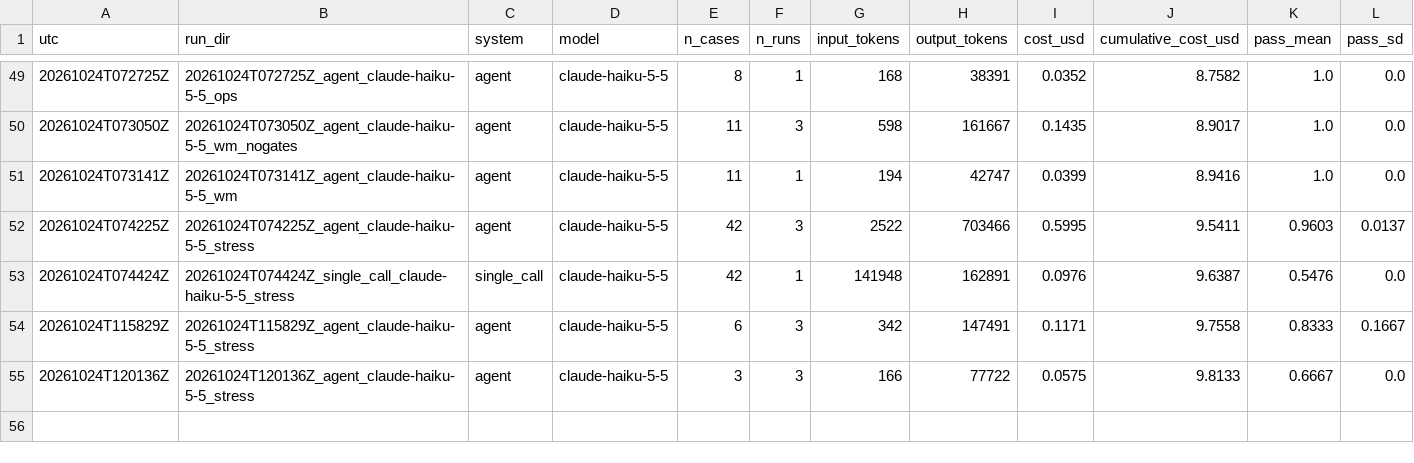
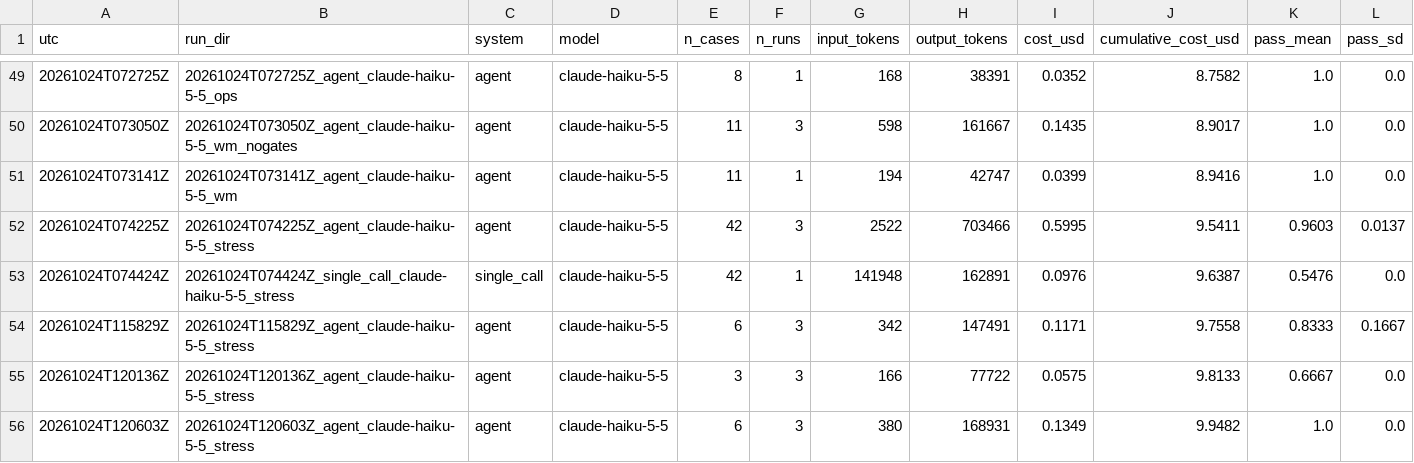
Before and after one commit to hanwei918/cs621-meal-agent, a CSV file: runs/ledger.csv, drawn as a sheet; only a part is shown, gaps mark what is left out; the diff names each change by its address in the sheet, - before the commit and + after, or states it on an @@ line.

```diff
--- a/runs/ledger.csv
+++ b/runs/ledger.csv
+row 56: 20261024T120603Z | 20261024T120603Z_agent_claude-haiku-5-5_stress | agent | claude-haiku-5-5 | 6 | 3 | 380 | 168931 | 0.1349 | 9.9482 | 1.0 | 0.0
```
Also changed, not shown: 4 other files.
